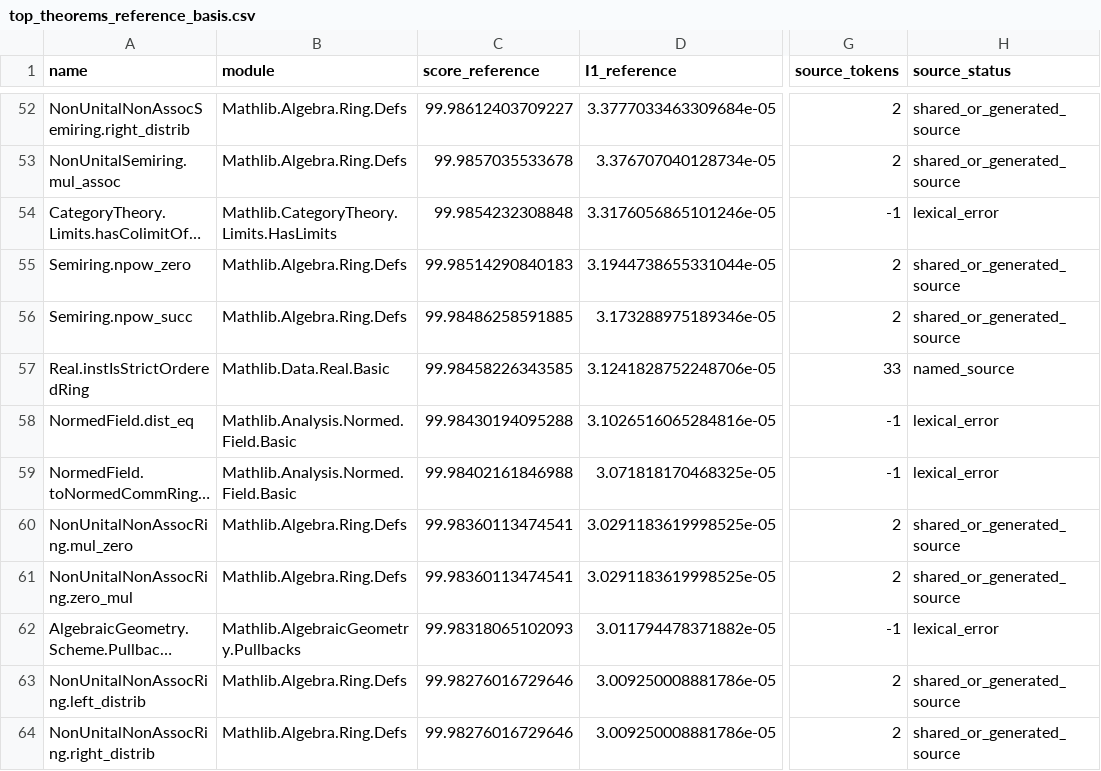
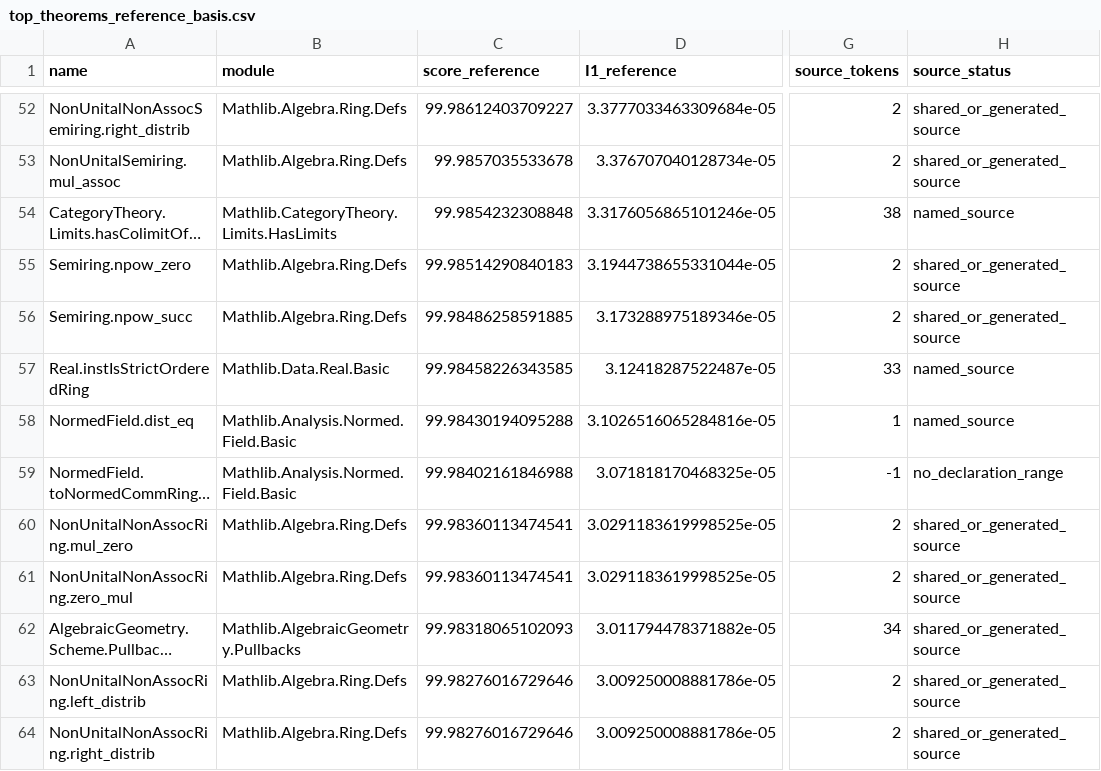
Before and after one commit to Love-in-idleness/MAAM, a CSV file: reports/mathlib/top_theorems_reference_basis.csv, drawn as a sheet; only a part is shown, gaps mark what is left out; long unchanged cells end in …; the diff covers the shown part only; the diff names each change by its address in the sheet, - before the commit and + after, or states it on an @@ line.

```diff
--- a/reports/mathlib/top_theorems_reference_basis.csv
+++ b/reports/mathlib/top_theorems_reference_basis.csv
-G54 (source_tokens): -1
+G54 (source_tokens): 38
-H54 (source_status): lexical_error
+H54 (source_status): named_source
-D57 (I1_reference): 3.1241828752248706e-05
+D57 (I1_reference): 3.12418287522487e-05
-G58 (source_tokens): -1
+G58 (source_tokens): 1
-H58 (source_status): lexical_error
+H58 (source_status): named_source
-H59 (source_status): lexical_error
+H59 (source_status): no_declaration_range
-G62 (source_tokens): -1
+G62 (source_tokens): 34
-H62 (source_status): lexical_error
+H62 (source_status): shared_or_generated_source
```
Also changed, not shown: 22 edited cells elsewhere in this file, reports/mathlib/any_source_tokens_by_depth.csv, reports/mathlib/log_unwrapped_by_any_source_tokens.csv, 10 other files.
